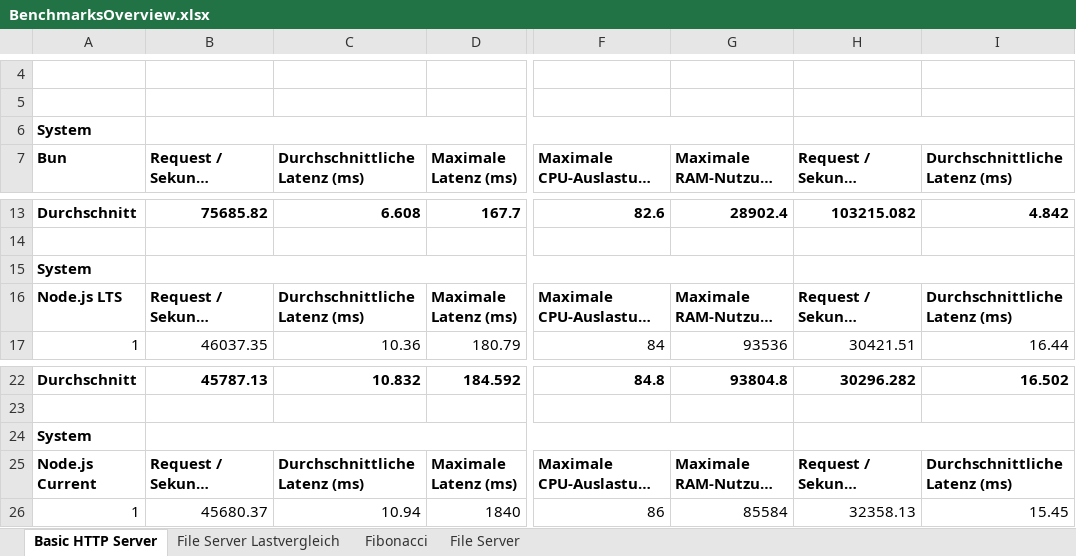
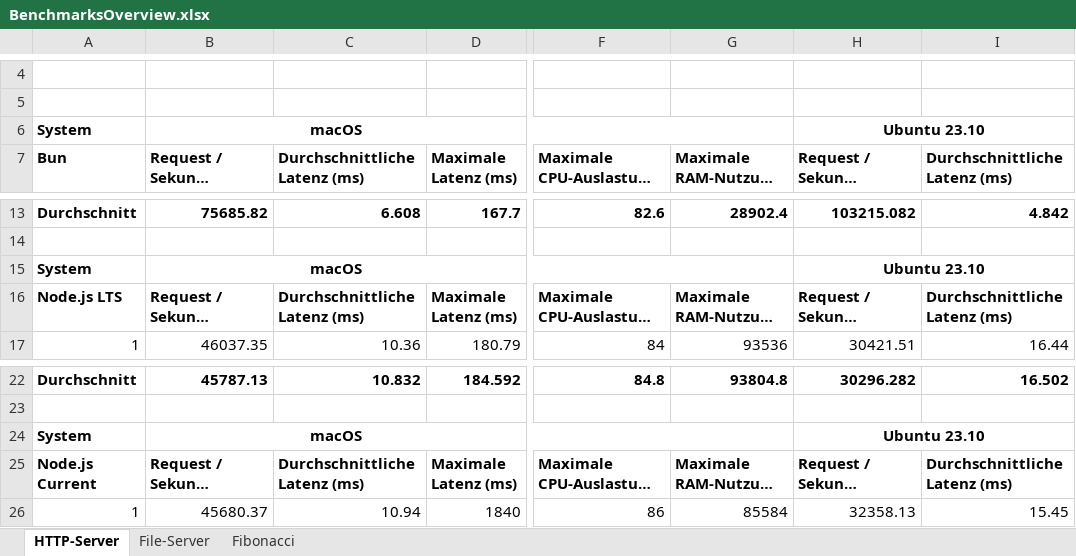
Before and after one commit to AnsgarLichter/BunVsNodeJs, an Excel workbook: benchmarks/BenchmarksOverview.xlsx, sheet HTTP-Server, drawn as a sheet; only a part is shown, gaps mark what is left out; long unchanged cells end in …; values as stored, in another font and other column widths than the file's, no borders; the diff names each change by its address in the sheet, - before the commit and + after, or states it on an @@ line.

```diff
--- a/benchmarks/BenchmarksOverview.xlsx (sheet HTTP-Server)
+++ b/benchmarks/BenchmarksOverview.xlsx (sheet HTTP-Server)
-sheet tab: Basic HTTP Server
+sheet tab: HTTP-Server
-sheet tab: File Server Lastvergleich
+sheet tab: File-Server
-sheet tab: File Server
-B6: (empty)
+B6: macOS
-H6: (empty)
+H6: Ubuntu 23.10
-B15: (empty)
+B15: macOS
-H15: (empty)
+H15: Ubuntu 23.10
-B24: (empty)
+B24: macOS
-H24: (empty)
+H24: Ubuntu 23.10
```
Also changed, not shown: sheet File-Server, 14 other files.
